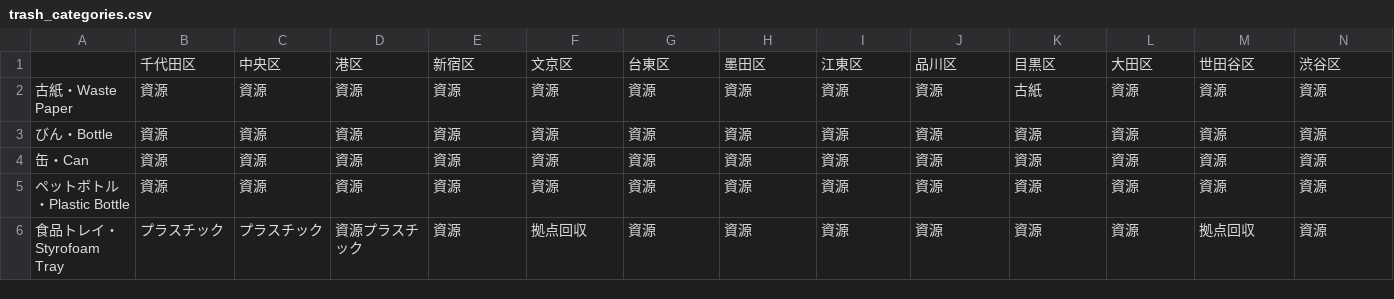
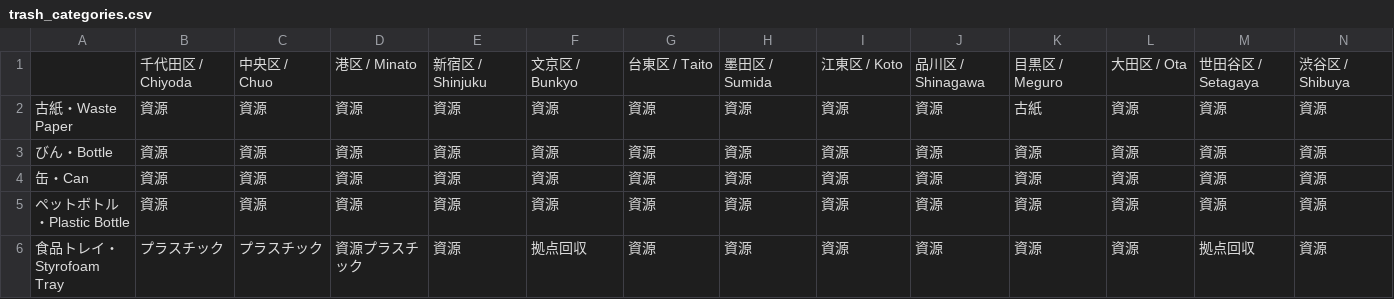
Before and after one commit to s3nmith/recycling-app, a CSV file: recycling_app/assets/trash_categories.csv, drawn as a sheet; only a part is shown; removed rows and columns are numbered as before the commit, all else as after; rows hold the shown columns only; the diff names each change by its address in the sheet, - before the commit and + after, or states it on an @@ line.

Commit message:
Updated csv to match the wards in the app

```diff
--- a/recycling_app/assets/trash_categories.csv
+++ b/recycling_app/assets/trash_categories.csv
-row 1:  | 千代田区 | 中央区 | 港区 | 新宿区 | 文京区 | 台東区 | 墨田区 | 江東区 | 品川区 | 目黒区 | 大田区 | 世田谷区 | 渋谷区
+row 1:  | 千代田区 / Chiyoda | 中央区 / Chuo | 港区 / Minato | 新宿区 / Shinjuku | 文京区 / Bunkyo | 台東区 / Taito | 墨田区 / Sumida | 江東区 / Koto | 品川区 / Shinagawa | 目黒区 / Meguro | 大田区 / Ota | 世田谷区 / Setagaya | 渋谷区 / Shibuya
```
